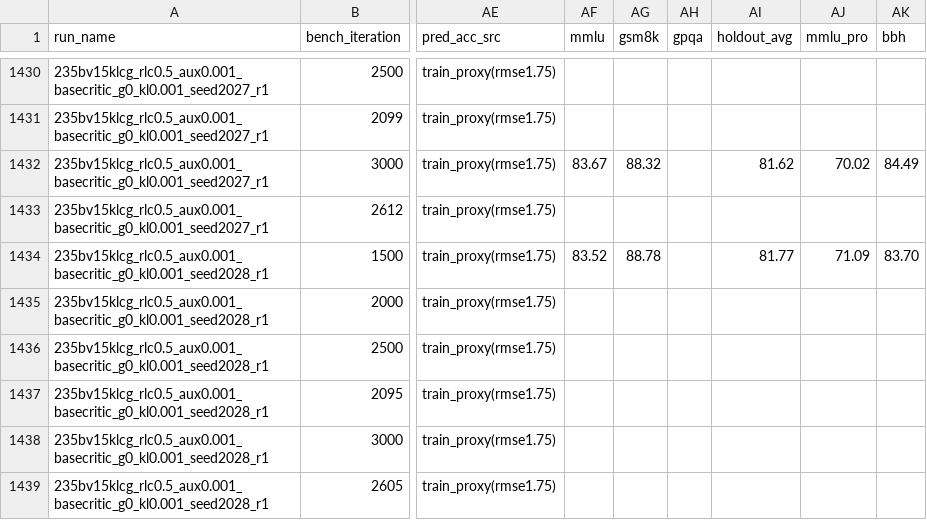
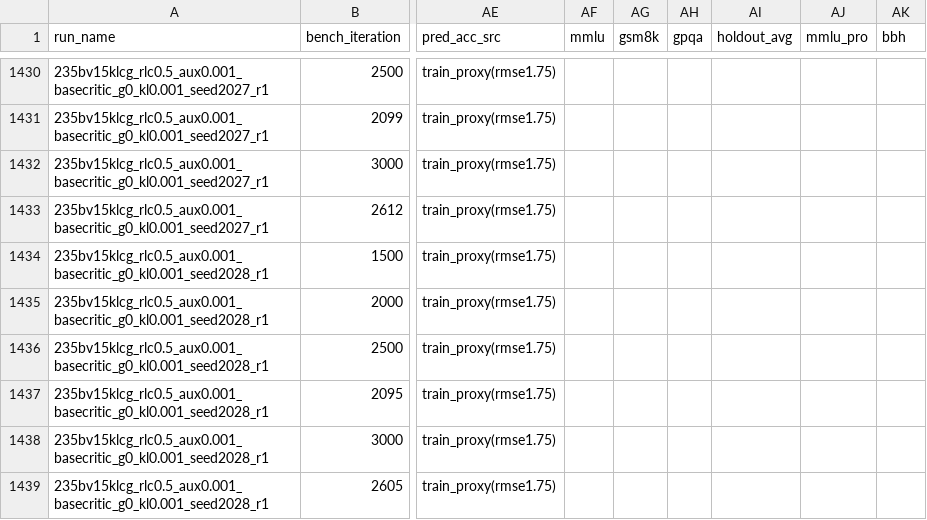
Before and after one commit to jondebug/Pai-Megatron-Patch, a CSV file: examples/qwen3/benchmarks/benchmark_results.csv, drawn as a sheet; only a part is shown, gaps mark what is left out; the diff names each change by its address in the sheet, - before the commit and + after, or states it on an @@ line.

Commit message:
auto: refresh benchmark_results.csv 2026-07-10T07:50:04Z

```diff
--- a/examples/qwen3/benchmarks/benchmark_results.csv
+++ b/examples/qwen3/benchmarks/benchmark_results.csv
-AF1432 (mmlu): 83.67
+AF1432 (mmlu): (empty)
-AG1432 (gsm8k): 88.32
+AG1432 (gsm8k): (empty)
-AI1432 (holdout_avg): 81.62
+AI1432 (holdout_avg): (empty)
-AJ1432 (mmlu_pro): 70.02
+AJ1432 (mmlu_pro): (empty)
-AK1432 (bbh): 84.49
+AK1432 (bbh): (empty)
-AF1434 (mmlu): 83.52
+AF1434 (mmlu): (empty)
-AG1434 (gsm8k): 88.78
+AG1434 (gsm8k): (empty)
-AI1434 (holdout_avg): 81.77
+AI1434 (holdout_avg): (empty)
-AJ1434 (mmlu_pro): 71.09
+AJ1434 (mmlu_pro): (empty)
-AK1434 (bbh): 83.70
+AK1434 (bbh): (empty)
```
